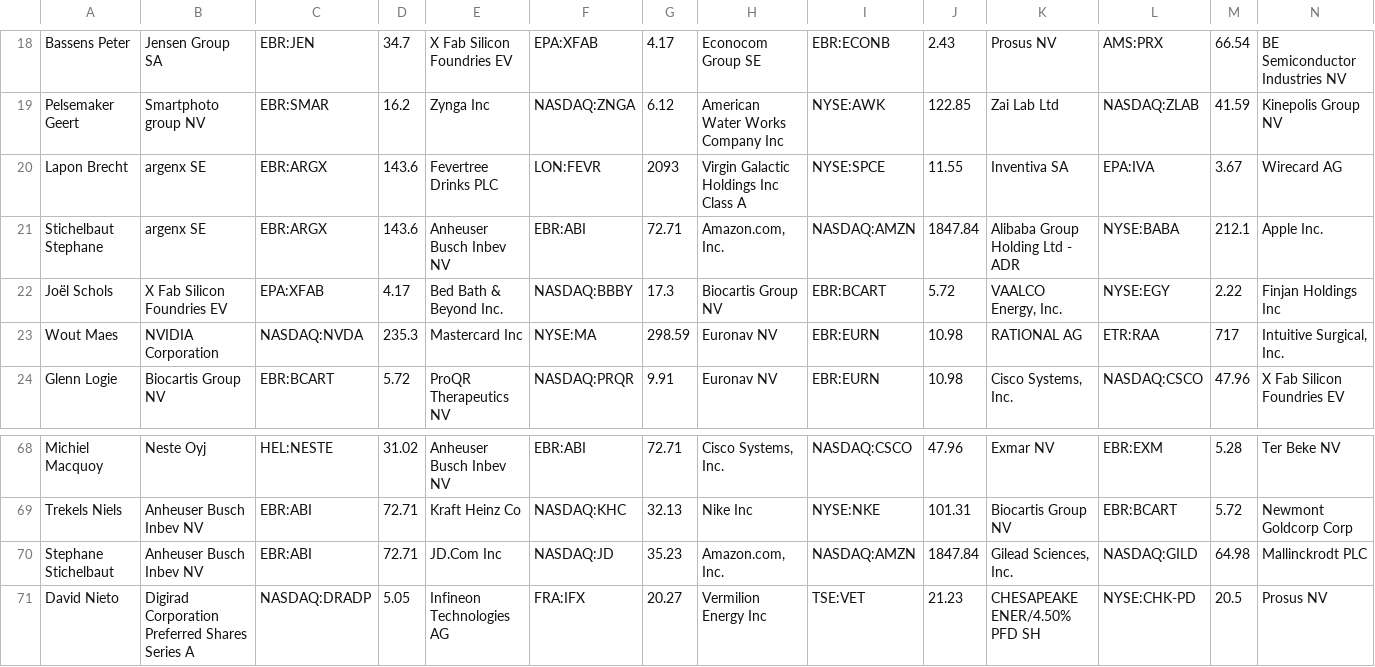
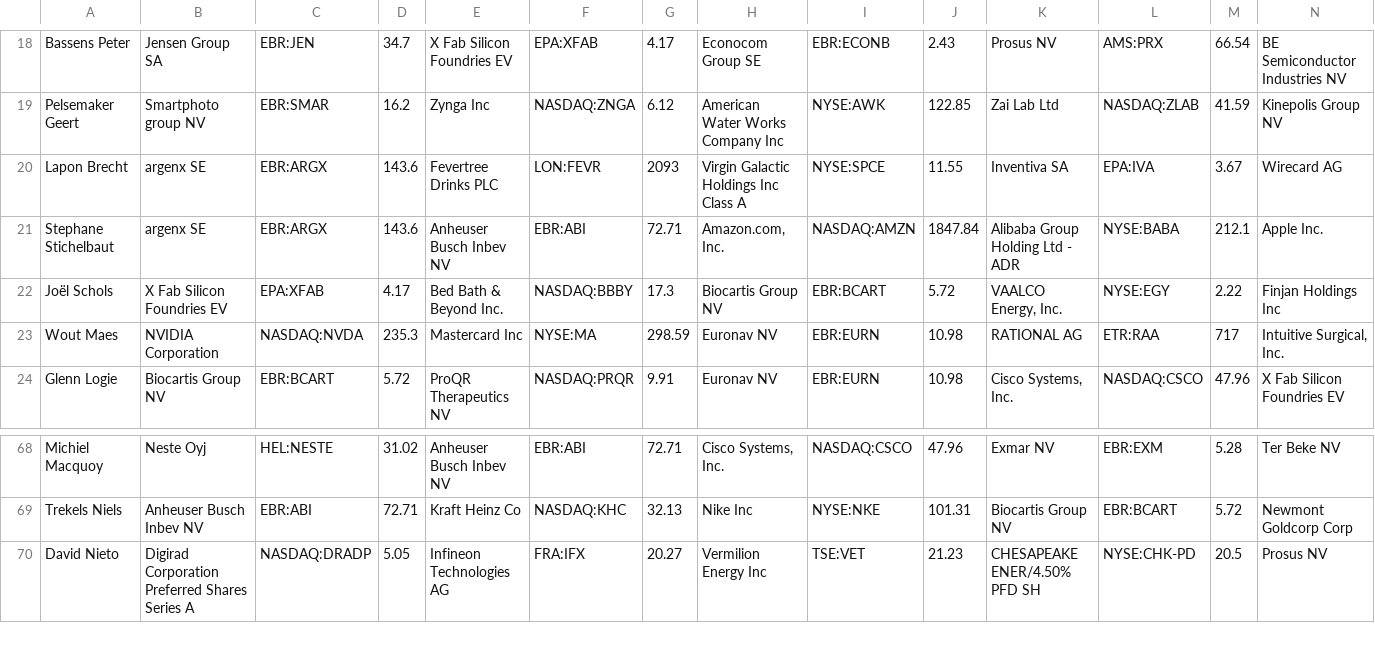
Before and after one commit to jdkwak/bhrally, a CSV file: input_2020.csv, drawn as a sheet; only a part is shown, gaps mark what is left out; rows hold the shown columns only; the diff names each change by its address in the sheet, - before the commit and + after, or states it on an @@ line.

```diff
--- a/input_2020.csv
+++ b/input_2020.csv
-A21: Stichelbaut Stephane
+A21: Stephane Stichelbaut
-row 70: Stephane Stichelbaut | Anheuser Busch Inbev NV | EBR:ABI | 72.71 | JD.Com Inc | NASDAQ:JD | 35.23 | Amazon.com, Inc. | NASDAQ:AMZN | 1847.84 | Gilead Sciences, Inc. | NASDAQ:GILD | 64.98 | Mallinckrodt PLC
```
Also changed, not shown: 2 other files.
